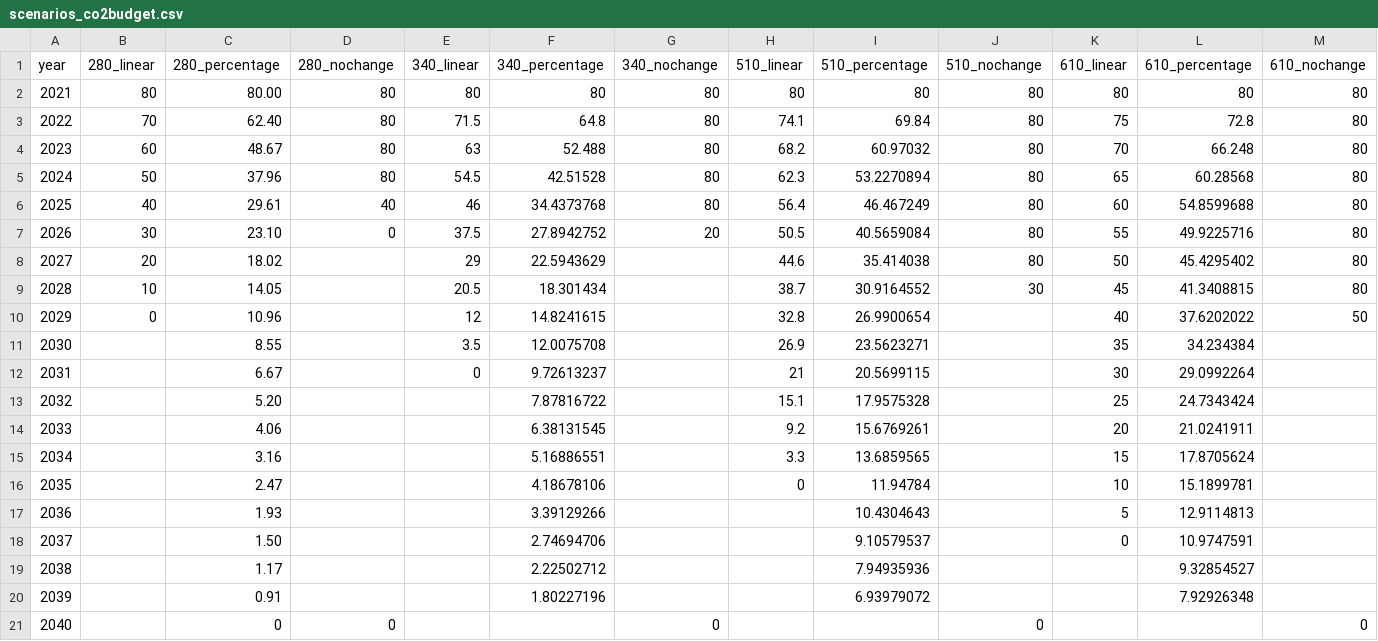
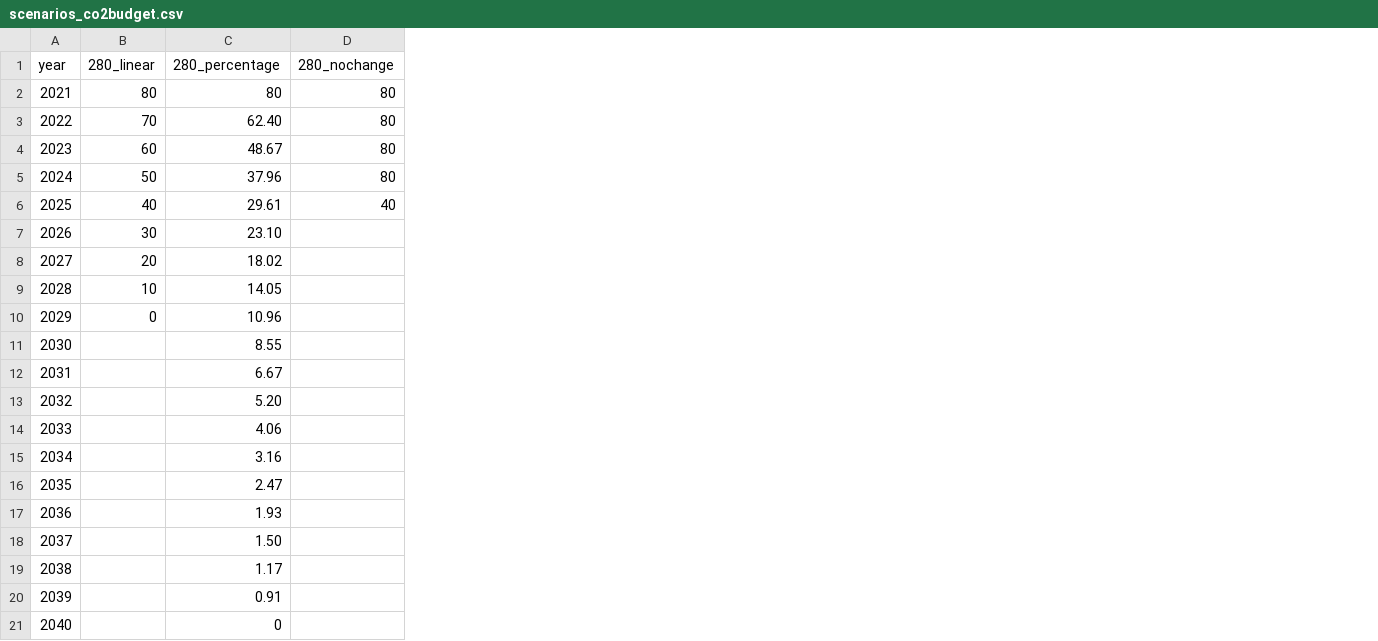
Before and after one commit to klimadashboard/core, a CSV file: static/data/scenarios_co2budget.csv, drawn as a sheet; the diff names each change by its address in the sheet, - before the commit and + after, or states it on an @@ line.

```diff
--- a/static/data/scenarios_co2budget.csv
+++ b/static/data/scenarios_co2budget.csv
-column E (340_linear), rows 2-12: 80 | 71.5 | 63 | 54.5 | 46 | 37.5 | 29 | 20.5 | 12 | 3.5 | 0
-column F (340_percentage), rows 2-20: 80 | 64.8 | 52.488 | 42.51528 | 34.4373768 | 27.8942752 | 22.5943629 | 18.301434 | 14.8241615 | 12.0075708 | 9.72613237 | 7.87816722 | 6.38131545 | 5.16886551 | 4.18678106 | 3.39129266 | 2.74694706 | 2.22502712 | 1.80227196
-column G (340_nochange), rows 2-21: 80 | 80 | 80 | 80 | 80 | 20 |  |  |  |  |  |  |  |  |  |  |  |  |  | 0
-column H (510_linear), rows 2-16: 80 | 74.1 | 68.2 | 62.3 | 56.4 | 50.5 | 44.6 | 38.7 | 32.8 | 26.9 | 21 | 15.1 | 9.2 | 3.3 | 0
-column I (510_percentage), rows 2-20: 80 | 69.84 | 60.97032 | 53.2270894 | 46.467249 | 40.5659084 | 35.414038 | 30.9164552 | 26.9900654 | 23.5623271 | 20.5699115 | 17.9575328 | 15.6769261 | 13.6859565 | 11.94784 | 10.4304643 | 9.10579537 | 7.94935936 | 6.93979072
-column J (510_nochange), rows 2-21: 80 | 80 | 80 | 80 | 80 | 80 | 80 | 30 |  |  |  |  |  |  |  |  |  |  |  | 0
-column K (610_linear), rows 2-18: 80 | 75 | 70 | 65 | 60 | 55 | 50 | 45 | 40 | 35 | 30 | 25 | 20 | 15 | 10 | 5 | 0
-column L (610_percentage), rows 2-20: 80 | 72.8 | 66.248 | 60.28568 | 54.8599688 | 49.9225716 | 45.4295402 | 41.3408815 | 37.6202022 | 34.234384 | 29.0992264 | 24.7343424 | 21.0241911 | 17.8705624 | 15.1899781 | 12.9114813 | 10.9747591 | 9.32854527 | 7.92926348
-column M (610_nochange), rows 2-21: 80 | 80 | 80 | 80 | 80 | 80 | 80 | 80 | 50 |  |  |  |  |  |  |  |  |  |  | 0
-C2 (280_percentage): 80.00
+C2 (280_percentage): 80
-D7 (280_nochange): 0
+D7 (280_nochange): (empty)
-D21 (280_nochange): 0
+D21 (280_nochange): (empty)
```
Also changed, not shown: 1 other file.
